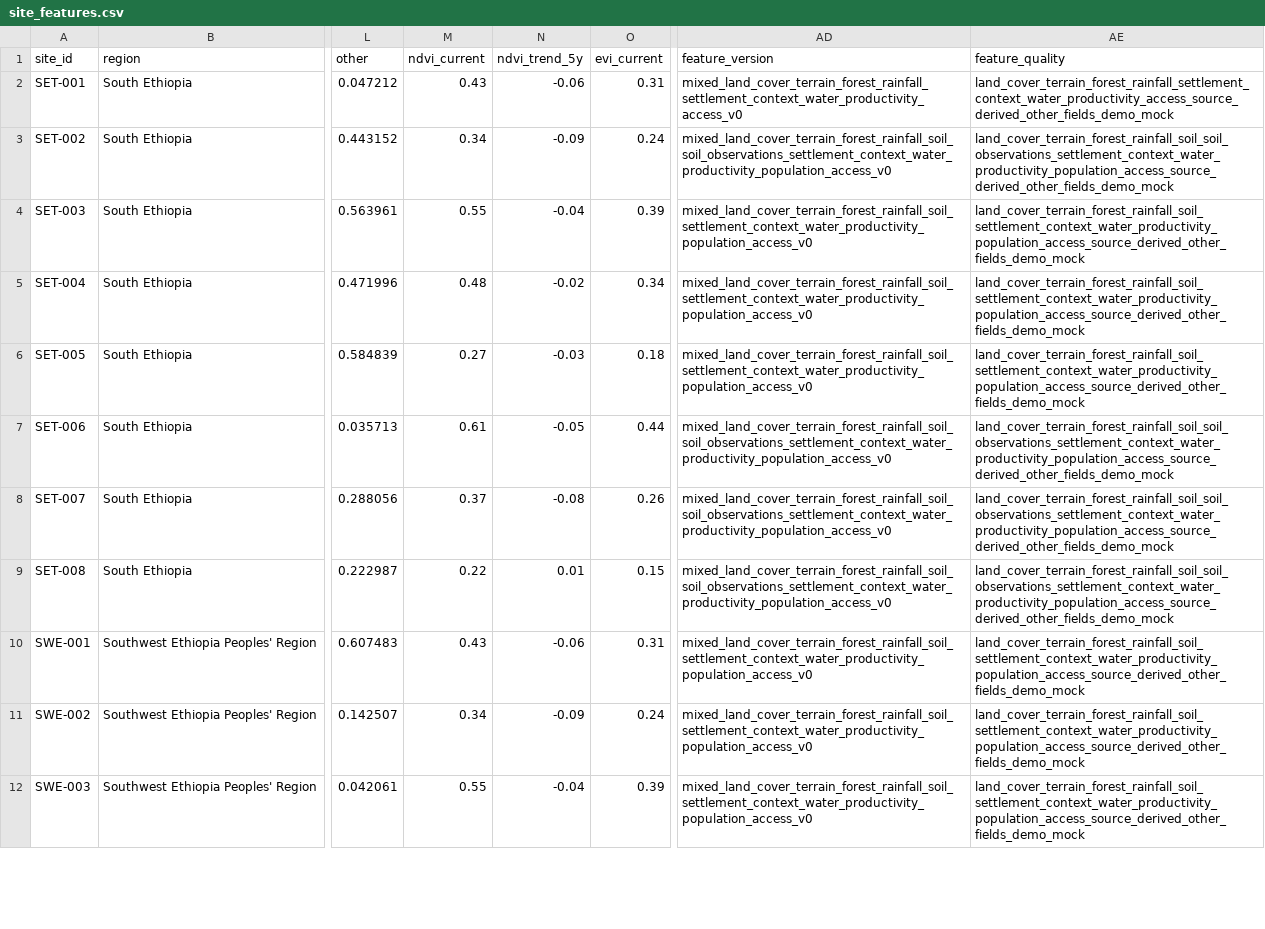
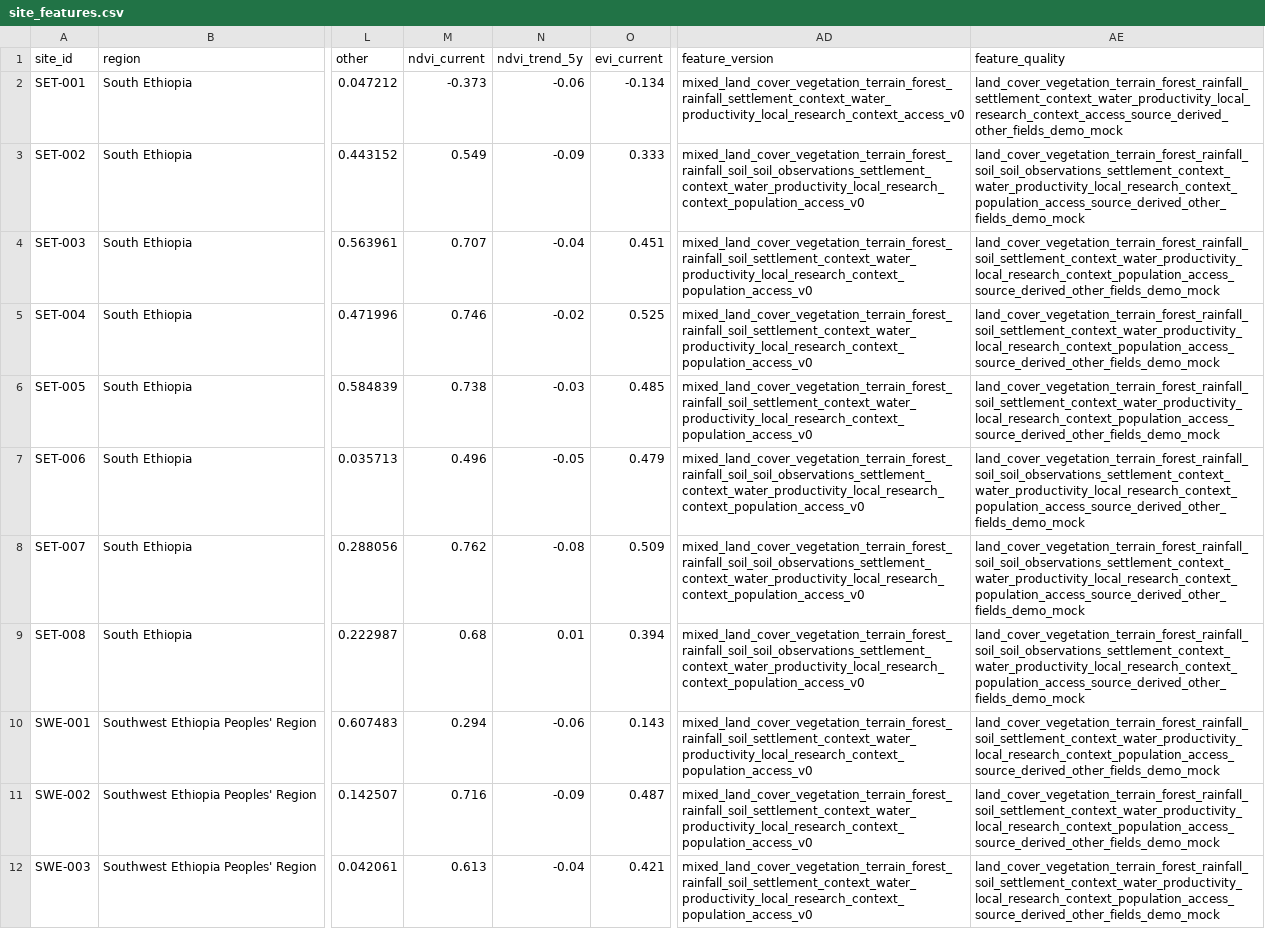
Before and after one commit to carlsenares/chaka, a CSV file: data/features/site_features.csv, drawn as a sheet; only a part is shown, gaps mark what is left out; the diff covers the shown part only; the diff names each change by its address in the sheet, - before the commit and + after, or states it on an @@ line.

Commit message:
Add vegetation and local research context ingest

```diff
--- a/data/features/site_features.csv
+++ b/data/features/site_features.csv
-M2 (ndvi_current): 0.43
+M2 (ndvi_current): -0.373
-O2 (evi_current): 0.31
+O2 (evi_current): -0.134
-AD2 (feature_version): mixed_land_cover_terrain_forest_rainfall_settlement_context_water_productivity_access_v0
+AD2 (feature_version): mixed_land_cover_vegetation_terrain_forest_rainfall_settlement_context_water_productivity_local_research_context_access_v0
-AE2 (feature_quality): land_cover_terrain_forest_rainfall_settlement_context_water_productivity_access_source_derived_other_fields_demo_mock
+AE2 (feature_quality): land_cover_vegetation_terrain_forest_rainfall_settlement_context_water_productivity_local_research_context_access_source_derived_other_fields_demo_mock
-M3 (ndvi_current): 0.34
+M3 (ndvi_current): 0.549
-O3 (evi_current): 0.24
+O3 (evi_current): 0.333
-AD3 (feature_version): mixed_land_cover_terrain_forest_rainfall_soil_soil_observations_settlement_context_water_productivity_population_access_v0
+AD3 (feature_version): mixed_land_cover_vegetation_terrain_forest_rainfall_soil_soil_observations_settlement_context_water_productivity_local_research_context_population_access_v0
-AE3 (feature_quality): land_cover_terrain_forest_rainfall_soil_soil_observations_settlement_context_water_productivity_population_access_source_derived_other_fields_demo_mock
+AE3 (feature_quality): land_cover_vegetation_terrain_forest_rainfall_soil_soil_observations_settlement_context_water_productivity_local_research_context_population_access_source_derived_other_fields_demo_mock
-M4 (ndvi_current): 0.55
+M4 (ndvi_current): 0.707
-O4 (evi_current): 0.39
+O4 (evi_current): 0.451
-AD4:AD6 (feature_version): mixed_land_cover_terrain_forest_rainfall_soil_settlement_context_water_productivity_population_access_v0
+AD4:AD6 (feature_version): mixed_land_cover_vegetation_terrain_forest_rainfall_soil_settlement_context_water_productivity_local_research_context_population_access_v0
-AE4:AE6 (feature_quality): land_cover_terrain_forest_rainfall_soil_settlement_context_water_productivity_population_access_source_derived_other_fields_demo_mock
+AE4:AE6 (feature_quality): land_cover_vegetation_terrain_forest_rainfall_soil_settlement_context_water_productivity_local_research_context_population_access_source_derived_other_fields_demo_mock
-M5 (ndvi_current): 0.48
+M5 (ndvi_current): 0.746
-O5 (evi_current): 0.34
+O5 (evi_current): 0.525
-M6 (ndvi_current): 0.27
+M6 (ndvi_current): 0.738
-O6 (evi_current): 0.18
+O6 (evi_current): 0.485
-M7 (ndvi_current): 0.61
+M7 (ndvi_current): 0.496
-O7 (evi_current): 0.44
+O7 (evi_current): 0.479
-AD7:AD9 (feature_version): mixed_land_cover_terrain_forest_rainfall_soil_soil_observations_settlement_context_water_productivity_population_access_v0
+AD7:AD9 (feature_version): mixed_land_cover_vegetation_terrain_forest_rainfall_soil_soil_observations_settlement_context_water_productivity_local_research_context_population_access_v0
-AE7:AE9 (feature_quality): land_cover_terrain_forest_rainfall_soil_soil_observations_settlement_context_water_productivity_population_access_source_derived_other_fields_demo_mock
+AE7:AE9 (feature_quality): land_cover_vegetation_terrain_forest_rainfall_soil_soil_observations_settlement_context_water_productivity_local_research_context_population_access_source_derived_other_fields_demo_mock
-M8 (ndvi_current): 0.37
+M8 (ndvi_current): 0.762
-O8 (evi_current): 0.26
+O8 (evi_current): 0.509
-M9 (ndvi_current): 0.22
+M9 (ndvi_current): 0.68
-O9 (evi_current): 0.15
+O9 (evi_current): 0.394
-M10 (ndvi_current): 0.43
+M10 (ndvi_current): 0.294
-O10 (evi_current): 0.31
+O10 (evi_current): 0.143
-AD10:AD12 (feature_version): mixed_land_cover_terrain_forest_rainfall_soil_settlement_context_water_productivity_population_access_v0
+AD10:AD12 (feature_version): mixed_land_cover_vegetation_terrain_forest_rainfall_soil_settlement_context_water_productivity_local_research_context_population_access_v0
-AE10:AE12 (feature_quality): land_cover_terrain_forest_rainfall_soil_settlement_context_water_productivity_population_access_source_derived_other_fields_demo_mock
+AE10:AE12 (feature_quality): land_cover_vegetation_terrain_forest_rainfall_soil_settlement_context_water_productivity_local_research_context_population_access_source_derived_other_fields_demo_mock
-M11 (ndvi_current): 0.34
+M11 (ndvi_current): 0.716
-O11 (evi_current): 0.24
+O11 (evi_current): 0.487
-M12 (ndvi_current): 0.55
+M12 (ndvi_current): 0.613
-O12 (evi_current): 0.39
+O12 (evi_current): 0.421
```
Also changed, not shown: 20 edited cells elsewhere in this file, 13 other files.
